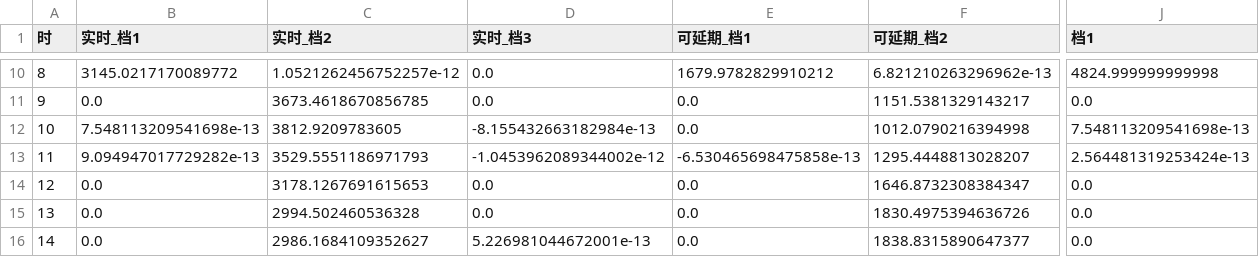
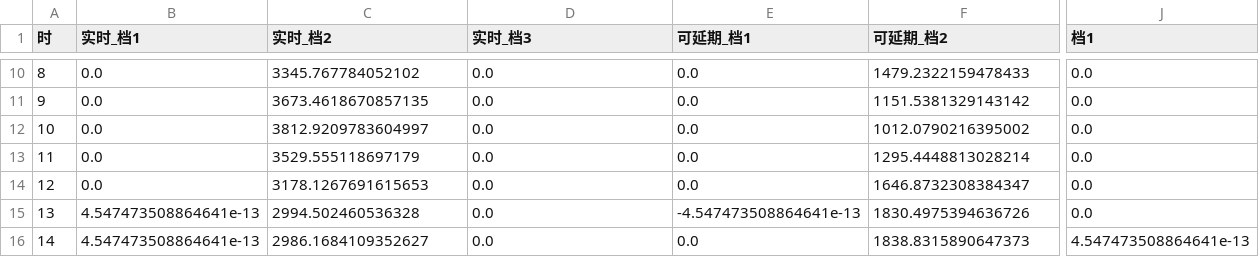
Before and after one commit to cadcc716/yelendatacenter, a CSV file: v3/results/fig_data_DRO_S4/zhongwei_2023-06-15_档位.csv, drawn as a sheet; only a part is shown, gaps mark what is left out; the diff covers the shown part only; the diff names each change by its address in the sheet, - before the commit and + after, or states it on an @@ line.

```diff
--- a/v3/results/fig_data_DRO_S4/zhongwei_2023-06-15_档位.csv
+++ b/v3/results/fig_data_DRO_S4/zhongwei_2023-06-15_档位.csv
-B10 (实时_档1): 3145.0217170089772
+B10 (实时_档1): 0.0
-C10 (实时_档2): 1.0521262456752257e-12
+C10 (实时_档2): 3345.767784052102
-E10 (可延期_档1): 1679.9782829910212
+E10 (可延期_档1): 0.0
-F10 (可延期_档2): 6.821210263296962e-13
+F10 (可延期_档2): 1479.2322159478433
-J10 (档1): 4824.999999999998
+J10 (档1): 0.0
-C11 (实时_档2): 3673.4618670856785
+C11 (实时_档2): 3673.4618670857135
-F11 (可延期_档2): 1151.5381329143217
+F11 (可延期_档2): 1151.5381329143142
-B12 (实时_档1): 7.548113209541698e-13
+B12 (实时_档1): 0.0
-C12 (实时_档2): 3812.9209783605
+C12 (实时_档2): 3812.9209783604997
-D12 (实时_档3): -8.155432663182984e-13
+D12 (实时_档3): 0.0
-F12 (可延期_档2): 1012.0790216394998
+F12 (可延期_档2): 1012.0790216395002
-J12 (档1): 7.548113209541698e-13
+J12 (档1): 0.0
-B13 (实时_档1): 9.094947017729282e-13
+B13 (实时_档1): 0.0
-C13 (实时_档2): 3529.5551186971793
+C13 (实时_档2): 3529.555118697179
-D13 (实时_档3): -1.0453962089344002e-12
+D13 (实时_档3): 0.0
-E13 (可延期_档1): -6.530465698475858e-13
+E13 (可延期_档1): 0.0
-F13 (可延期_档2): 1295.4448813028207
+F13 (可延期_档2): 1295.4448813028214
-J13 (档1): 2.564481319253424e-13
+J13 (档1): 0.0
-B15:B16 (实时_档1): 0.0
+B15:B16 (实时_档1): 4.547473508864641e-13
-E15 (可延期_档1): 0.0
+E15 (可延期_档1): -4.547473508864641e-13
-D16 (实时_档3): 5.226981044672001e-13
+D16 (实时_档3): 0.0
-F16 (可延期_档2): 1838.8315890647377
+F16 (可延期_档2): 1838.8315890647373
-J16 (档1): 0.0
+J16 (档1): 4.547473508864641e-13
```
Also changed, not shown: 72 edited cells elsewhere in this file, v3/results/fig_data/zhongwei_2023-06-15_档位.csv, v3/results/fig_data/zhongwei_2023-06-15_逐时.csv, 5 other files.
